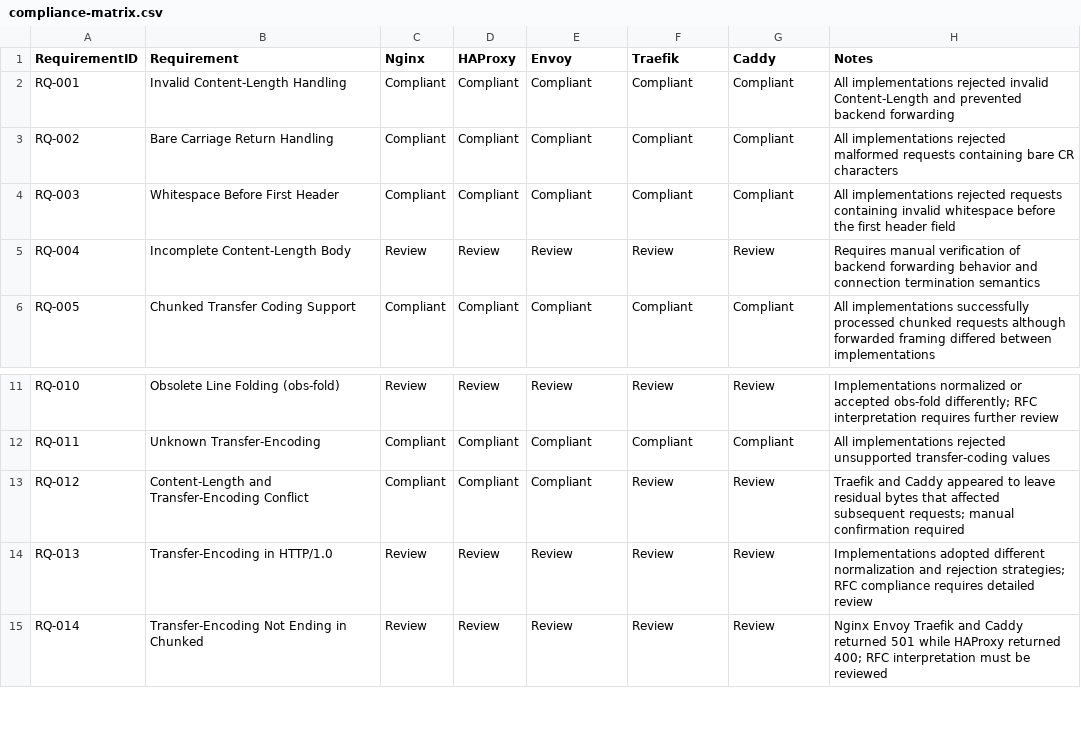
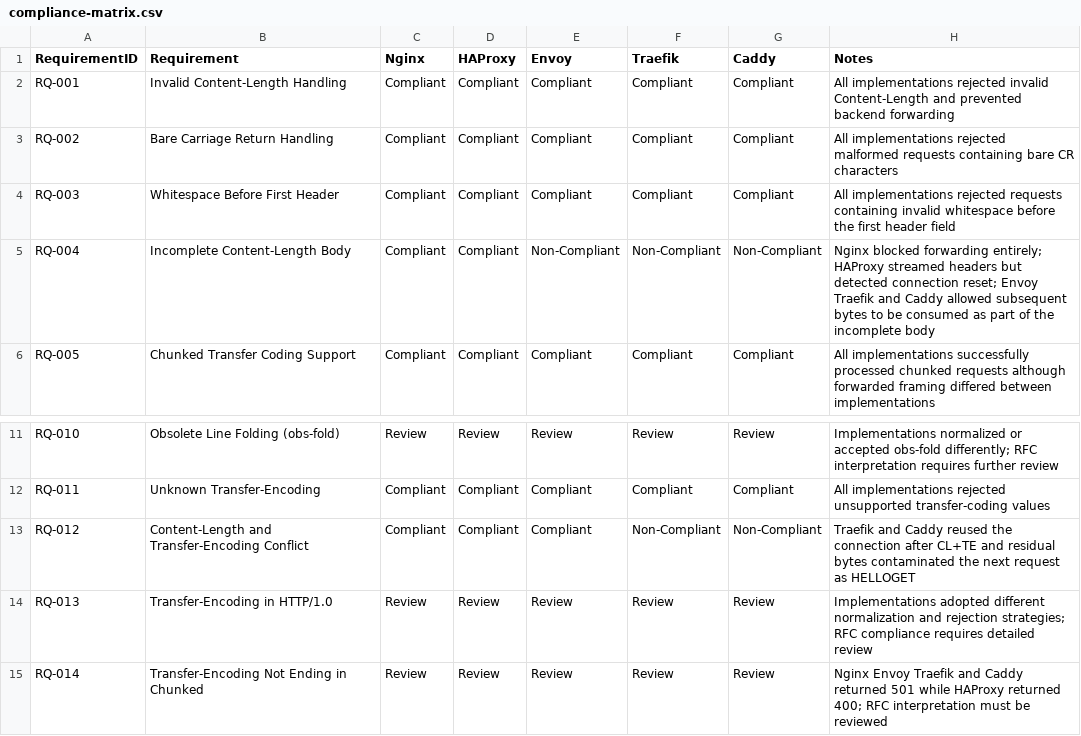
Before and after one commit to victoriacfigueiredo/http-framing-compliance-study, a CSV file: results/compliance-matrix.csv, drawn as a sheet; only a part is shown, gaps mark what is left out.

Commit message:
reviewing rq004 results

```diff
--- a/results/compliance-matrix.csv
+++ b/results/compliance-matrix.csv
@@ -4,3 +4,3 @@ RQ-002,Bare Carriage Return Handling,Compliant,Compliant,Compliant,Compliant,Com
 RQ-003,Whitespace Before First Header,Compliant,Compliant,Compliant,Compliant,Compliant,All implementations rejected requests containing invalid whitespace before the first header field
-RQ-004,Incomplete Content-Length Body,Review,Review,Review,Review,Review,Requires manual verification of backend forwarding behavior and connection termination semantics
+RQ-004,Incomplete Content-Length Body,Compliant,Compliant,Non-Compliant,Non-Compliant,Non-Compliant,Nginx blocked forwarding entirely; HAProxy streamed headers but detected connection reset; Envoy Traefik and Caddy allowed subsequent bytes to be consumed as part of the incomplete body
 RQ-005,Chunked Transfer Coding Support,Compliant,Compliant,Compliant,Compliant,Compliant,All implementations successfully processed chunked requests although forwarded framing differed between implementations
@@ -12,3 +12,3 @@ RQ-010,Obsolete Line Folding (obs-fold),Review,Review,Review,Review,Review,Imple
 RQ-011,Unknown Transfer-Encoding,Compliant,Compliant,Compliant,Compliant,Compliant,All implementations rejected unsupported transfer-coding values
-RQ-012,Content-Length and Transfer-Encoding Conflict,Compliant,Compliant,Compliant,Review,Review,Traefik and Caddy appeared to leave residual bytes that affected subsequent requests; manual confirmation required
+RQ-012,Content-Length and Transfer-Encoding Conflict,Compliant,Compliant,Compliant,Non-Compliant,Non-Compliant,Traefik and Caddy reused the connection after CL+TE and residual bytes contaminated the next request as HELLOGET
 RQ-013,Transfer-Encoding in HTTP/1.0,Review,Review,Review,Review,Review,Implementations adopted different normalization and rejection strategies; RFC compliance requires detailed review
```
Also changed, not shown: 5 other files.
